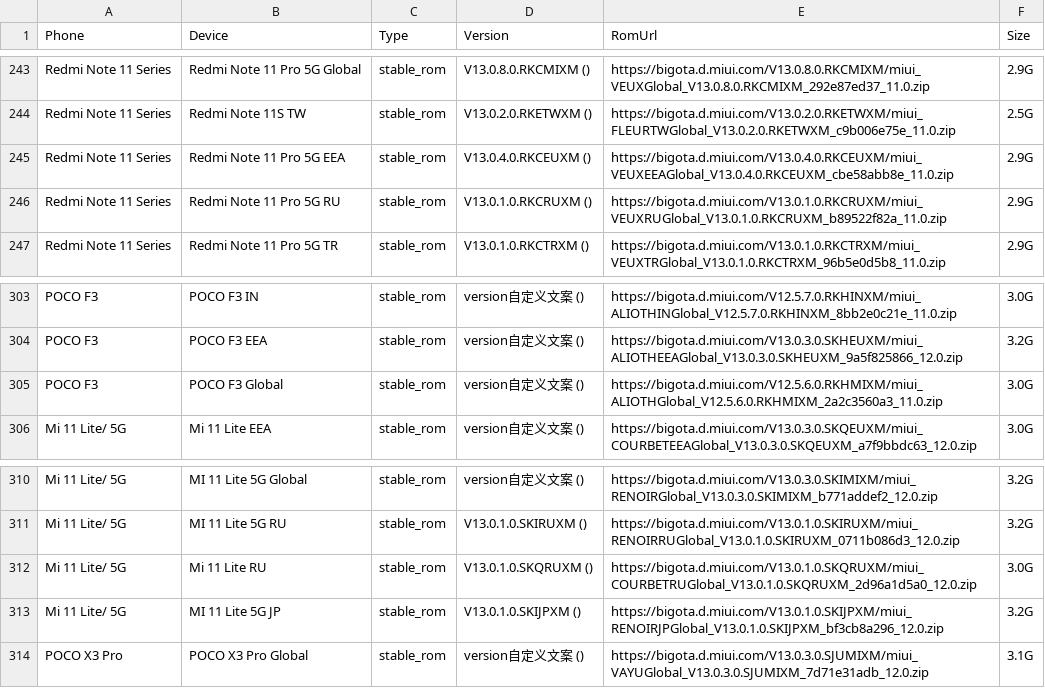
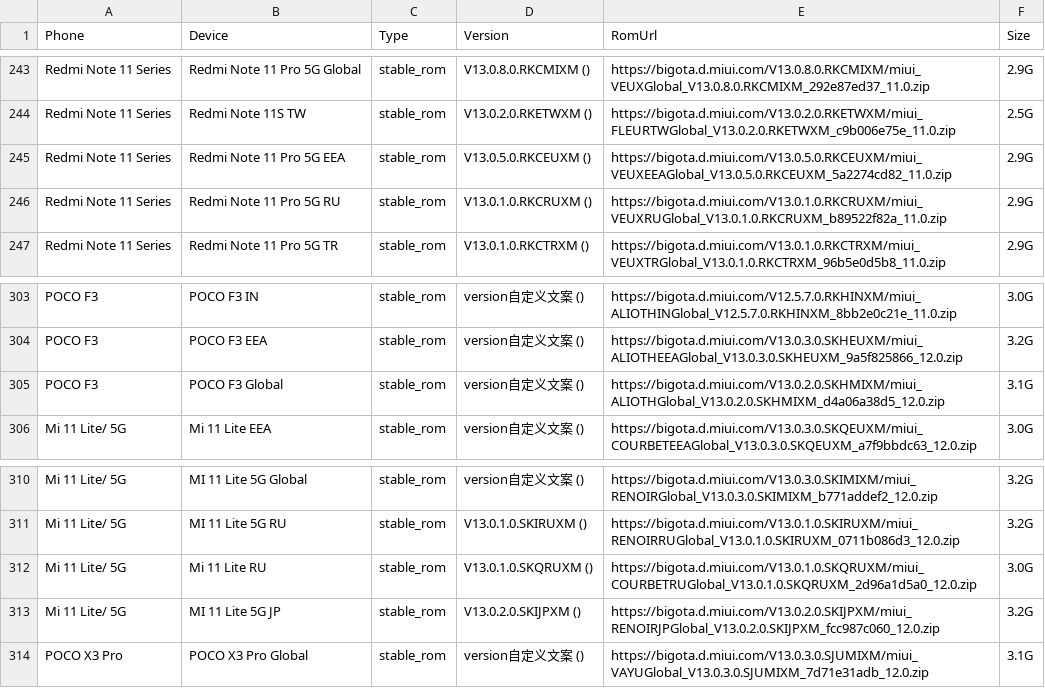
Before and after one commit to parserpp/get_android_data, a CSV file: data/miui_global_rom.csv, drawn as a sheet; only a part is shown, gaps mark what is left out.

```diff
--- a/data/miui_global_rom.csv
+++ b/data/miui_global_rom.csv
@@ -244,3 +244,3 @@ Redmi Note 11 Series,Redmi Note 11 Pro 5G Global,stable_rom,V13.0.8.0.RKCMIXM ()
 Redmi Note 11 Series,Redmi Note 11S TW,stable_rom,V13.0.2.0.RKETWXM (),https://bigota.d.miui.com/V13.0.2.0.RKETWXM/miui_FLEURTWGlobal_V13.0.2.0.RKETWXM_c9b006e75e_11.0.zip,2.5G
-Redmi Note 11 Series,Redmi Note 11 Pro 5G EEA,stable_rom,V13.0.4.0.RKCEUXM (),https://bigota.d.miui.com/V13.0.4.0.RKCEUXM/miui_VEUXEEAGlobal_V13.0.4.0.RKCEUXM_cbe58abb8e_11.0.zip,2.9G
+Redmi Note 11 Series,Redmi Note 11 Pro 5G EEA,stable_rom,V13.0.5.0.RKCEUXM (),https://bigota.d.miui.com/V13.0.5.0.RKCEUXM/miui_VEUXEEAGlobal_V13.0.5.0.RKCEUXM_5a2274cd82_11.0.zip,2.9G
 Redmi Note 11 Series,Redmi Note 11 Pro 5G RU,stable_rom,V13.0.1.0.RKCRUXM (),https://bigota.d.miui.com/V13.0.1.0.RKCRUXM/miui_VEUXRUGlobal_V13.0.1.0.RKCRUXM_b89522f82a_11.0.zip,2.9G
@@ -304,3 +304,3 @@ POCO F3,POCO F3 IN,stable_rom,version自定义文案 (),https://bigota.d.miui.co
 POCO F3,POCO F3 EEA,stable_rom,version自定义文案 (),https://bigota.d.miui.com/V13.0.3.0.SKHEUXM/miui_ALIOTHEEAGlobal_V13.0.3.0.SKHEUXM_9a5f825866_12.0.zip,3.2G
-POCO F3,POCO F3 Global,stable_rom,version自定义文案 (),https://bigota.d.miui.com/V12.5.6.0.RKHMIXM/miui_ALIOTHGlobal_V12.5.6.0.RKHMIXM_2a2c3560a3_11.0.zip,3.0G
+POCO F3,POCO F3 Global,stable_rom,version自定义文案 (),https://bigota.d.miui.com/V13.0.2.0.SKHMIXM/miui_ALIOTHGlobal_V13.0.2.0.SKHMIXM_d4a06a38d5_12.0.zip,3.1G
 Mi 11 Lite/ 5G,Mi 11 Lite EEA,stable_rom,version自定义文案 (),https://bigota.d.miui.com/V13.0.3.0.SKQEUXM/miui_COURBETEEAGlobal_V13.0.3.0.SKQEUXM_a7f9bbdc63_12.0.zip,3.0G
@@ -312,3 +312,3 @@ Mi 11 Lite/ 5G,MI 11 Lite 5G RU,stable_rom,V13.0.1.0.SKIRUXM (),https://bigota.d
 Mi 11 Lite/ 5G,Mi 11 Lite RU,stable_rom,V13.0.1.0.SKQRUXM (),https://bigota.d.miui.com/V13.0.1.0.SKQRUXM/miui_COURBETRUGlobal_V13.0.1.0.SKQRUXM_2d96a1d5a0_12.0.zip,3.0G
-Mi 11 Lite/ 5G,MI 11 Lite 5G JP,stable_rom,V13.0.1.0.SKIJPXM (),https://bigota.d.miui.com/V13.0.1.0.SKIJPXM/miui_RENOIRJPGlobal_V13.0.1.0.SKIJPXM_bf3cb8a296_12.0.zip,3.2G
+Mi 11 Lite/ 5G,MI 11 Lite 5G JP,stable_rom,V13.0.2.0.SKIJPXM (),https://bigota.d.miui.com/V13.0.2.0.SKIJPXM/miui_RENOIRJPGlobal_V13.0.2.0.SKIJPXM_fcc987c060_12.0.zip,3.2G
 POCO X3 Pro,POCO X3 Pro Global,stable_rom,version自定义文案 (),https://bigota.d.miui.com/V13.0.3.0.SJUMIXM/miui_VAYUGlobal_V13.0.3.0.SJUMIXM_7d71e31adb_12.0.zip,3.1G
```
Also changed, not shown: 1 other file.
